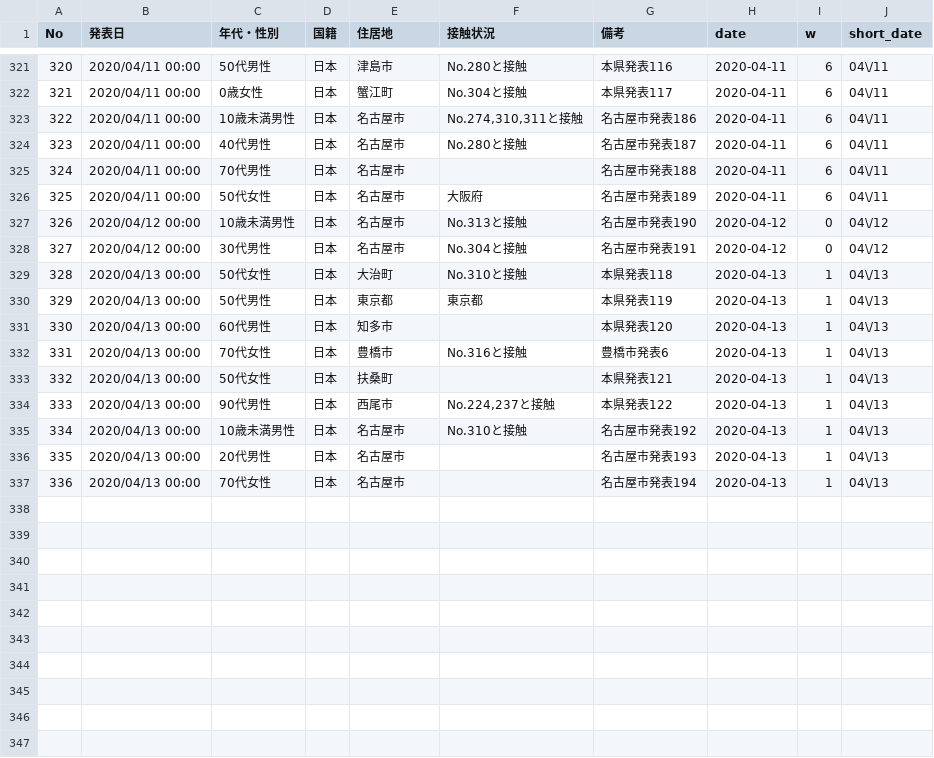
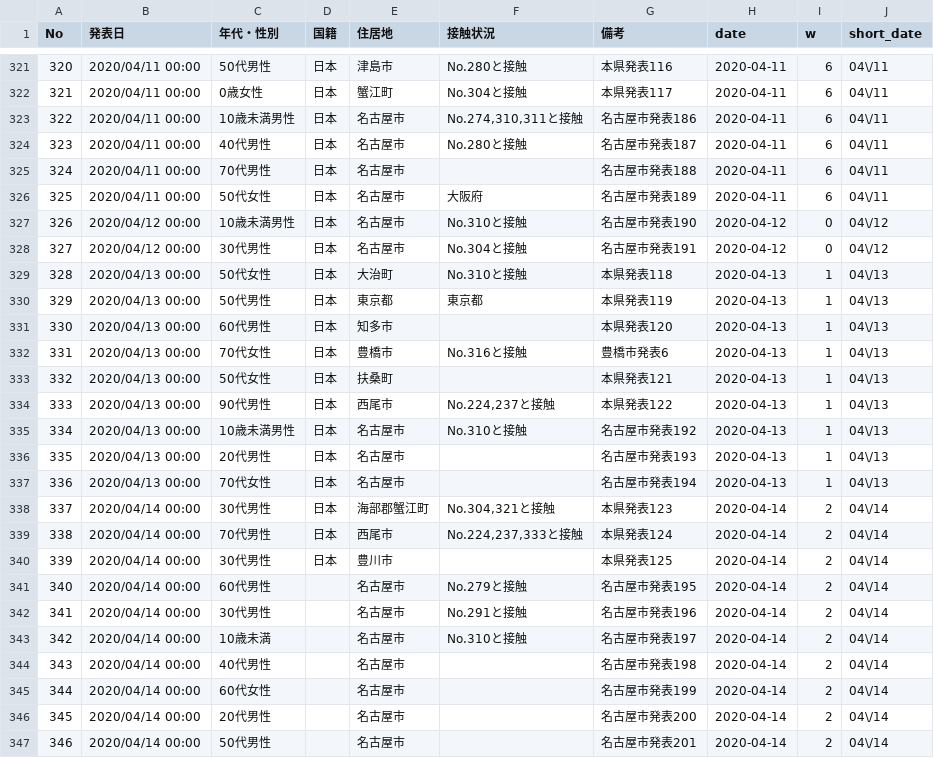
Before and after one commit to yoshitaka7/covid19, a CSV file: patients.csv, drawn as a sheet; only a part is shown, gaps mark what is left out.

Commit message:
update data

```diff
--- a/patients.csv
+++ b/patients.csv
@@ -326,3 +326,3 @@ No,発表日,年代・性別,国籍,住居地,接触状況,備考,date,w,short_d
 325,2020/04/11 00:00,50代女性,日本,名古屋市,大阪府,名古屋市発表189,2020-04-11,6,04\/11
-326,2020/04/12 00:00,10歳未満男性,日本,名古屋市,No.313と接触,名古屋市発表190,2020-04-12,0,04\/12
+326,2020/04/12 00:00,10歳未満男性,日本,名古屋市,No.310と接触,名古屋市発表190,2020-04-12,0,04\/12
 327,2020/04/12 00:00,30代男性,日本,名古屋市,No.304と接触,名古屋市発表191,2020-04-12,0,04\/12
@@ -337 +337,11 @@ No,発表日,年代・性別,国籍,住居地,接触状況,備考,date,w,short_d
 336,2020/04/13 00:00,70代女性,日本,名古屋市,,名古屋市発表194,2020-04-13,1,04\/13
+337,2020/04/14 00:00,30代男性,日本,海部郡蟹江町,"No.304,321と接触",本県発表123,2020-04-14,2,04\/14
+338,2020/04/14 00:00,70代男性,日本,西尾市,"No.224,237,333と接触",本県発表124,2020-04-14,2,04\/14
+339,2020/04/14 00:00,30代男性,日本,豊川市,,本県発表125,2020-04-14,2,04\/14
+340,2020/04/14 00:00,60代男性,,名古屋市,No.279と接触,名古屋市発表195,2020-04-14,2,04\/14
+341,2020/04/14 00:00,30代男性,,名古屋市,No.291と接触,名古屋市発表196,2020-04-14,2,04\/14
+342,2020/04/14 00:00,10歳未満,,名古屋市,No.310と接触,名古屋市発表197,2020-04-14,2,04\/14
+343,2020/04/14 00:00,40代男性,,名古屋市,,名古屋市発表198,2020-04-14,2,04\/14
+344,2020/04/14 00:00,60代女性,,名古屋市,,名古屋市発表199,2020-04-14,2,04\/14
+345,2020/04/14 00:00,20代男性,,名古屋市,,名古屋市発表200,2020-04-14,2,04\/14
+346,2020/04/14 00:00,50代男性,,名古屋市,,名古屋市発表201,2020-04-14,2,04\/14
```
Also changed, not shown: source.csv, 2 other files.
